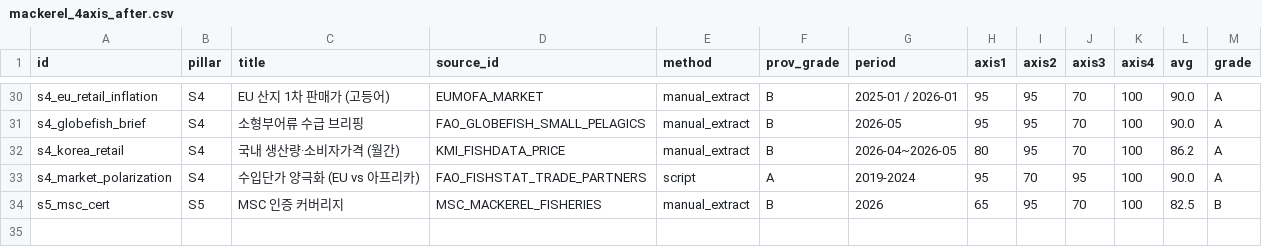
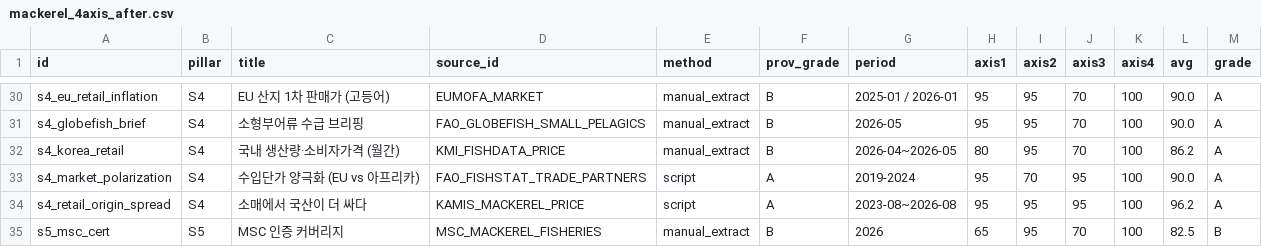
Before and after one commit to CUTEKOREA/tuna-dashboard, a CSV file: docs/mackerel_4axis_after.csv, drawn as a sheet; only a part is shown, gaps mark what is left out; the diff names each change by its address in the sheet, - before the commit and + after, or states it on an @@ line.

```diff
--- a/docs/mackerel_4axis_after.csv
+++ b/docs/mackerel_4axis_after.csv
+row 34: s4_retail_origin_spread | S4 | 소매에서 국산이 더 싸다 | KAMIS_MACKEREL_PRICE | script | A | 2023-08~2026-08 | 95 | 95 | 95 | 100 | 96.2 | A
```
Also changed, not shown: 5 other files.
